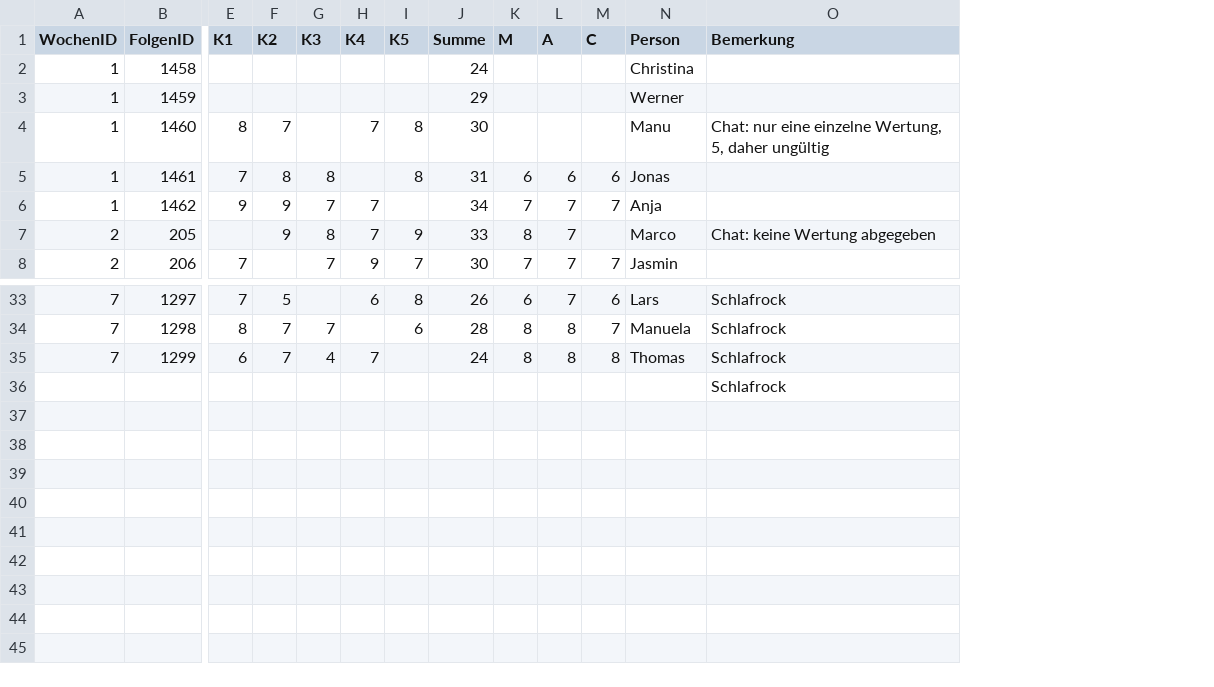
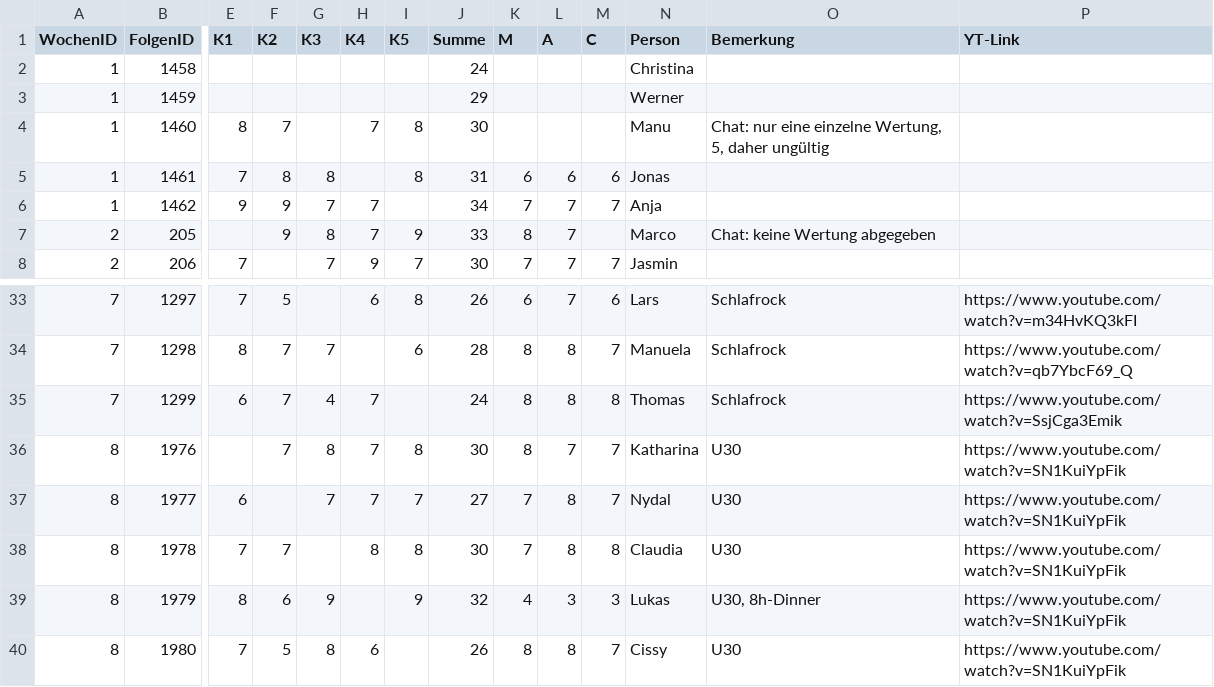
Before and after one commit to whiskyheat/ddd-dpd, a CSV file: data/bewertungen.csv, drawn as a sheet; only a part is shown, gaps mark what is left out; removed rows and columns are numbered as before the commit, all else as after; rows hold the shown columns only; the diff names each change by its address in the sheet, - before the commit and + after, or states it on an @@ line.

Commit message:
neue woche

```diff
--- a/data/bewertungen.csv
+++ b/data/bewertungen.csv
+column P (YT-Link), rows 33-35: https://www.youtube.com/watch?v=m34HvKQ3kFI | https://www.youtube.com/watch?v=qb7YbcF69_Q | https://www.youtube.com/watch?v=SsjCga3Emik
-row 36:  |  |  |  |  |  |  |  |  |  |  |  | Schlafrock
+row 36: 8 | 1976 |  | 7 | 8 | 7 | 8 | 30 | 8 | 7 | 7 | Katharina | U30 | https://www.youtube.com/watch?v=SN1KuiYpFik
+row 37: 8 | 1977 | 6 |  | 7 | 7 | 7 | 27 | 7 | 8 | 7 | Nydal | U30 | https://www.youtube.com/watch?v=SN1KuiYpFik
+row 38: 8 | 1978 | 7 | 7 |  | 8 | 8 | 30 | 7 | 8 | 8 | Claudia | U30 | https://www.youtube.com/watch?v=SN1KuiYpFik
+row 39: 8 | 1979 | 8 | 6 | 9 |  | 9 | 32 | 4 | 3 | 3 | Lukas | U30, 8h-Dinner | https://www.youtube.com/watch?v=SN1KuiYpFik
+row 40: 8 | 1980 | 7 | 5 | 8 | 6 |  | 26 | 8 | 8 | 7 | Cissy | U30 | https://www.youtube.com/watch?v=SN1KuiYpFik
```
Also changed, not shown: data/streams.csv, 2 other files.
